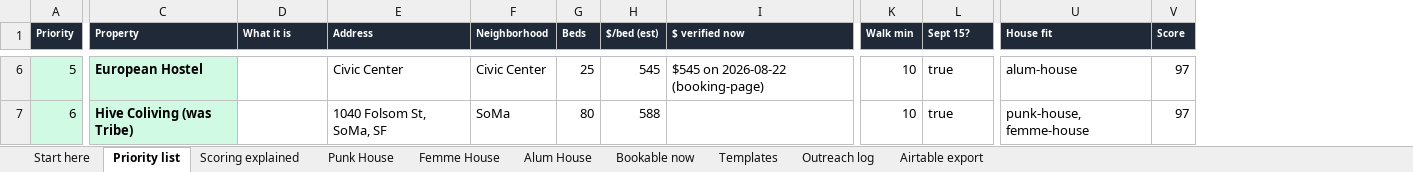
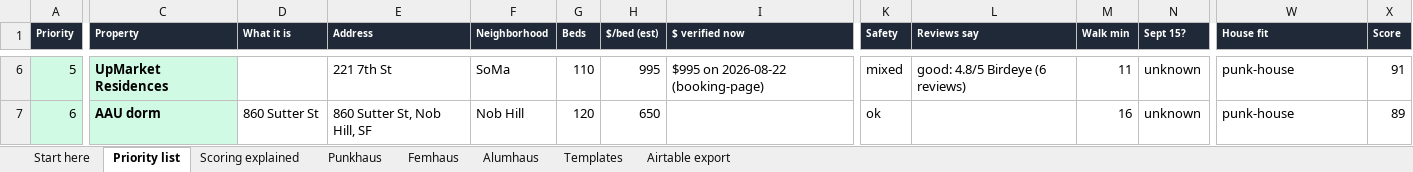
Before and after one commit to riaarora016/haus-fund-housing-network, an Excel workbook: data/exports/biopunk-housing-tracker.xlsx, sheet Priority list, drawn as a sheet; only a part is shown, gaps mark what is left out; values as stored, in another font and other column widths than the file's, no borders; addresses are those after the commit; the diff covers the shown part only; the diff names each change by its address in the sheet, - before the commit and + after, or states it on an @@ line.

```diff
--- a/data/exports/biopunk-housing-tracker.xlsx (sheet Priority list)
+++ b/data/exports/biopunk-housing-tracker.xlsx (sheet Priority list)
-sheet tab: Punk House
+sheet tab: Punkhaus
-sheet tab: Femme House
+sheet tab: Femhaus
-sheet tab: Alum House
+sheet tab: Alumhaus
-sheet tab: Bookable now
-sheet tab: Outreach log
+column K (Safety), rows 6-7: mixed | ok
+column L (Reviews say), row 6: good: 4.8/5 Birdeye (6 reviews)
-C6 (Property): European Hostel
+C6 (Property): UpMarket Residences
-E6 (Address): Civic Center
+E6 (Address): 221 7th St
-F6 (Neighborhood): Civic Center
+F6 (Neighborhood): SoMa
-G6 (Beds): 25
+G6 (Beds): 110
-H6 ($/bed (est)): 545
+H6 ($/bed (est)): 995
-I6 ($ verified now): $545 on 2026-08-22 (booking-page)
+I6 ($ verified now): $995 on 2026-08-22 (booking-page)
-M6 (Walk min): 10
+M6 (Walk min): 11
-N6:N7 (Sept 15?): true
+N6:N7 (Sept 15?): unknown
-W6 (House fit): alum-house
+W6 (House fit): punk-house
-X6 (Score): 97
+X6 (Score): 91
-C7 (Property): Hive Coliving (was Tribe)
+C7 (Property): AAU dorm
-D7 (What it is): (empty)
+D7 (What it is): 860 Sutter St
-E7 (Address): 1040 Folsom St, SoMa, SF
+E7 (Address): 860 Sutter St, Nob Hill, SF
-F7 (Neighborhood): SoMa
+F7 (Neighborhood): Nob Hill
-G7 (Beds): 80
+G7 (Beds): 120
-H7 ($/bed (est)): 588
+H7 ($/bed (est)): 650
-M7 (Walk min): 10
+M7 (Walk min): 16
-W7 (House fit): punk-house, femme-house
+W7 (House fit): punk-house
-X7 (Score): 97
+X7 (Score): 89
```
Also changed, not shown: 1682 edited cells and cell formats elsewhere in this sheet, sheet Punkhaus, sheet Alumhaus, sheet Femhaus, sheet Scoring explained, sheet Airtable export, sheet Start here, 14 other files.
